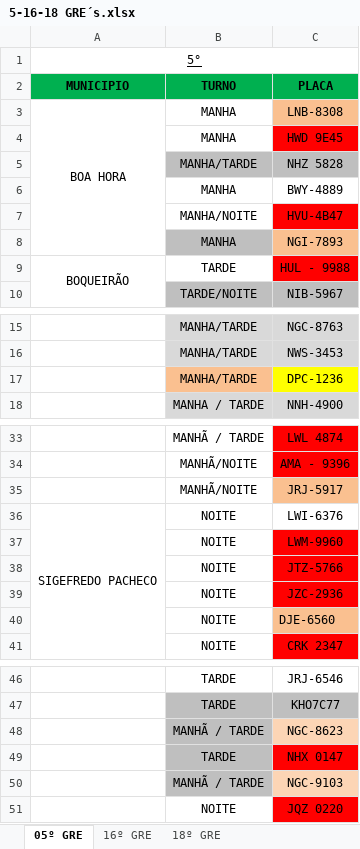
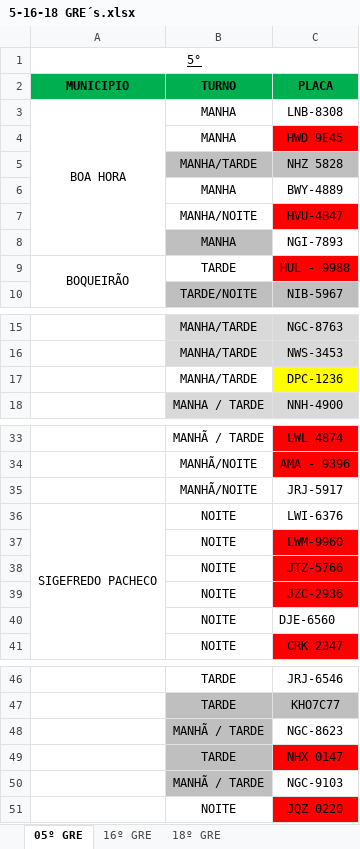
Before and after one commit to JardelG0/Relat-rios, an Excel workbook: Files/5-16-18 GRE´s.xlsx, sheet 05º GRE, drawn as a sheet; only a part is shown, gaps mark what is left out; values as stored, in another font and other column widths than the file's, no borders; the diff names each change by its address in the sheet, - before the commit and + after, or states it on an @@ line.

```diff
--- a/Files/5-16-18 GRE´s.xlsx (sheet 05º GRE)
+++ b/Files/5-16-18 GRE´s.xlsx (sheet 05º GRE)
-C3 fill: #FAC090
+C3 fill: none
-C8 fill: #FAC090
+C8 fill: none
-B17 fill: #FAC090
+B17 fill: none
-C35 fill: #FAC090
+C35 fill: none
-C40 fill: #FAC090
+C40 fill: none
-C48 fill: #FCD5B5
+C48 fill: none
-C50 fill: #FCD5B5
+C50 fill: none
```
Also changed, not shown: sheet 16º GRE, INFORMATIVO 16° GRE.xlsx, INFORMATIVO 18° GRE.xlsx, 17 other files.
